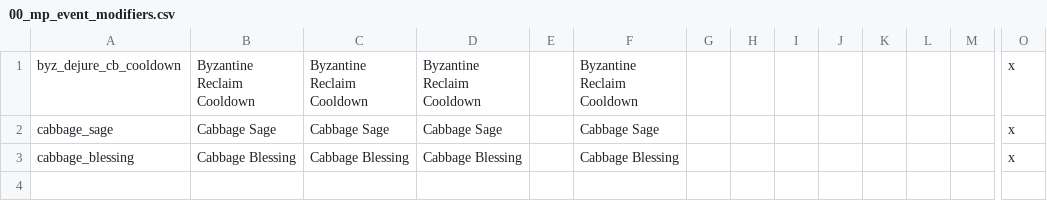
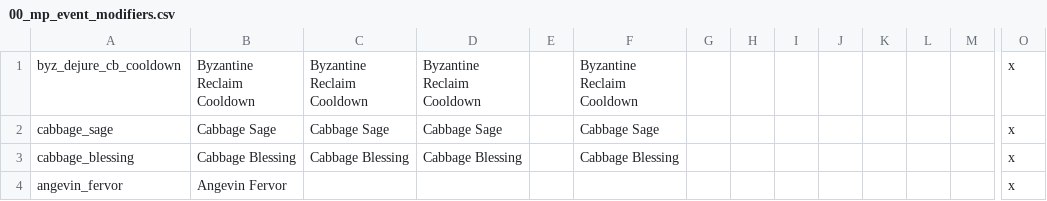
Before and after one commit to Stripedscumbag/striped_mp, a CSV file: localisation/00_mp_event_modifiers.csv, drawn as a sheet; only a part is shown, gaps mark what is left out; rows hold the shown columns only; the diff names each change by its address in the sheet, - before the commit and + after, or states it on an @@ line.

```diff
--- a/localisation/00_mp_event_modifiers.csv
+++ b/localisation/00_mp_event_modifiers.csv
+row 4: angevin_fervor | Angevin Fervor |  |  |  |  |  |  |  |  |  |  |  | x
```
Also changed, not shown: localisation/00_game_over_dyn.csv, localisation/00_mp_decisions.csv, 19 other files.
